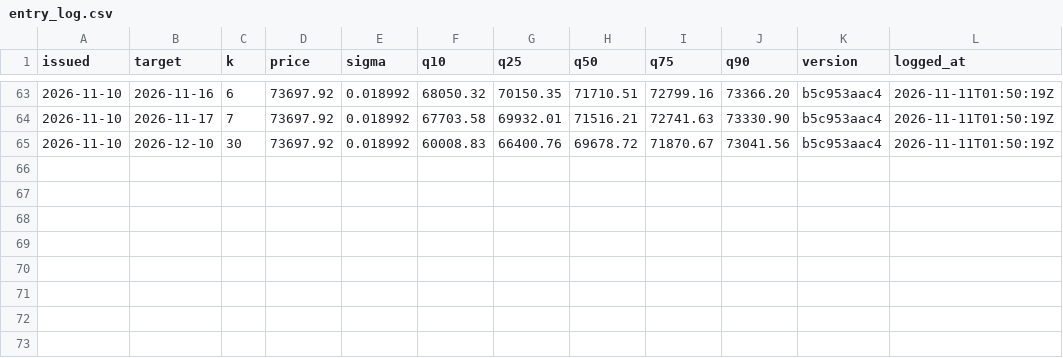
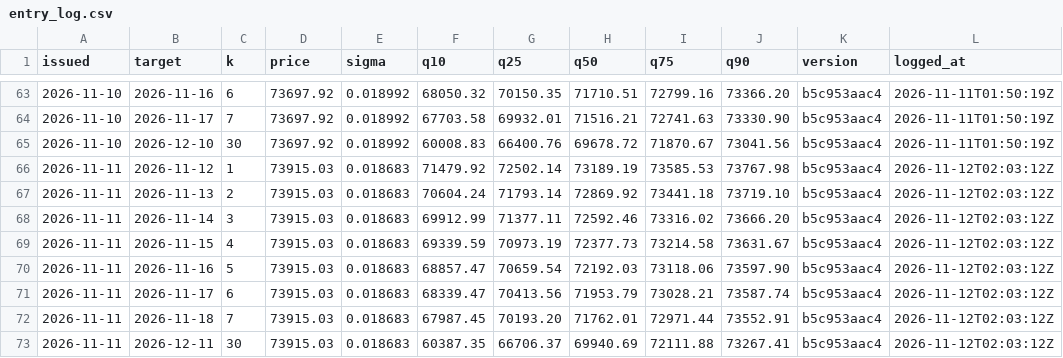
Before and after one commit to hcvt8683-netizen/bot-btc, a CSV file: data/entry/entry_log.csv, drawn as a sheet; only a part is shown, gaps mark what is left out; the diff names each change by its address in the sheet, - before the commit and + after, or states it on an @@ line.

```diff
--- a/data/entry/entry_log.csv
+++ b/data/entry/entry_log.csv
+row 66: 2026-11-11 | 2026-11-12 | 1 | 73915.03 | 0.018683 | 71479.92 | 72502.14 | 73189.19 | 73585.53 | 73767.98 | b5c953aac4 | 2026-11-12T02:03:12Z
+row 67: 2026-11-11 | 2026-11-13 | 2 | 73915.03 | 0.018683 | 70604.24 | 71793.14 | 72869.92 | 73441.18 | 73719.10 | b5c953aac4 | 2026-11-12T02:03:12Z
+row 68: 2026-11-11 | 2026-11-14 | 3 | 73915.03 | 0.018683 | 69912.99 | 71377.11 | 72592.46 | 73316.02 | 73666.20 | b5c953aac4 | 2026-11-12T02:03:12Z
+row 69: 2026-11-11 | 2026-11-15 | 4 | 73915.03 | 0.018683 | 69339.59 | 70973.19 | 72377.73 | 73214.58 | 73631.67 | b5c953aac4 | 2026-11-12T02:03:12Z
+row 70: 2026-11-11 | 2026-11-16 | 5 | 73915.03 | 0.018683 | 68857.47 | 70659.54 | 72192.03 | 73118.06 | 73597.90 | b5c953aac4 | 2026-11-12T02:03:12Z
+row 71: 2026-11-11 | 2026-11-17 | 6 | 73915.03 | 0.018683 | 68339.47 | 70413.56 | 71953.79 | 73028.21 | 73587.74 | b5c953aac4 | 2026-11-12T02:03:12Z
+row 72: 2026-11-11 | 2026-11-18 | 7 | 73915.03 | 0.018683 | 67987.45 | 70193.20 | 71762.01 | 72971.44 | 73552.91 | b5c953aac4 | 2026-11-12T02:03:12Z
+row 73: 2026-11-11 | 2026-12-11 | 30 | 73915.03 | 0.018683 | 60387.35 | 66706.37 | 69940.69 | 72111.88 | 73267.41 | b5c953aac4 | 2026-11-12T02:03:12Z
```
Also changed, not shown: data/exit/exit_log.csv, data/forecast/forecast_log.csv, 31 other files.
